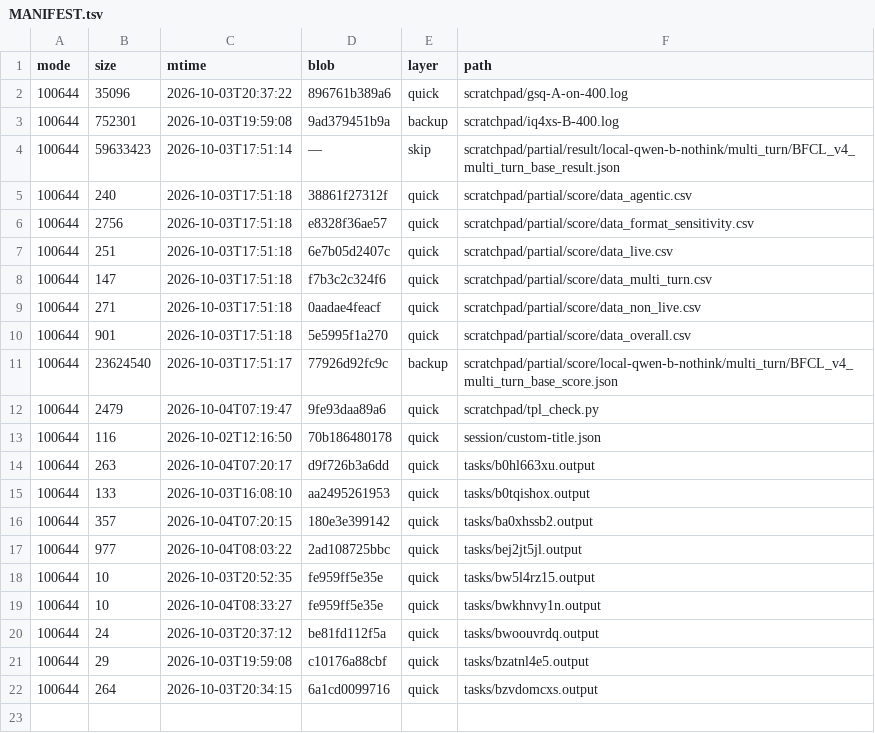
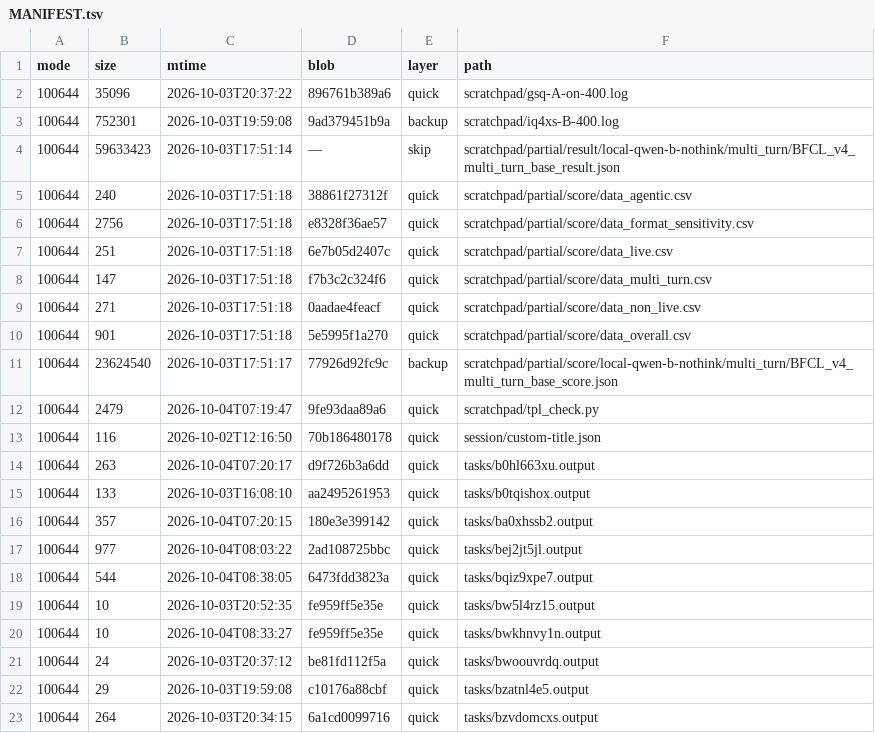
Before and after one commit to luweigen/Strata, a TSV file: _traj/work/fdd68fb3-d304-40df-b17b-5a7d3f2afd46/MANIFEST.tsv, drawn as a sheet.

```diff
--- a/_traj/work/fdd68fb3-d304-40df-b17b-5a7d3f2afd46/MANIFEST.tsv
+++ b/_traj/work/fdd68fb3-d304-40df-b17b-5a7d3f2afd46/MANIFEST.tsv
@@ -17,2 +17,3 @@ mode	size	mtime	blob	layer	path
 100644	977	2026-10-04T08:03:22	2ad108725bbc	quick	tasks/bej2jt5jl.output
+100644	544	2026-10-04T08:38:05	6473fdd3823a	quick	tasks/bqiz9xpe7.output
 100644	10	2026-10-03T20:52:35	fe959ff5e35e	quick	tasks/bw5l4rz15.output
```
Also changed, not shown: _traj/INDEX.tsv, 4 other files.
